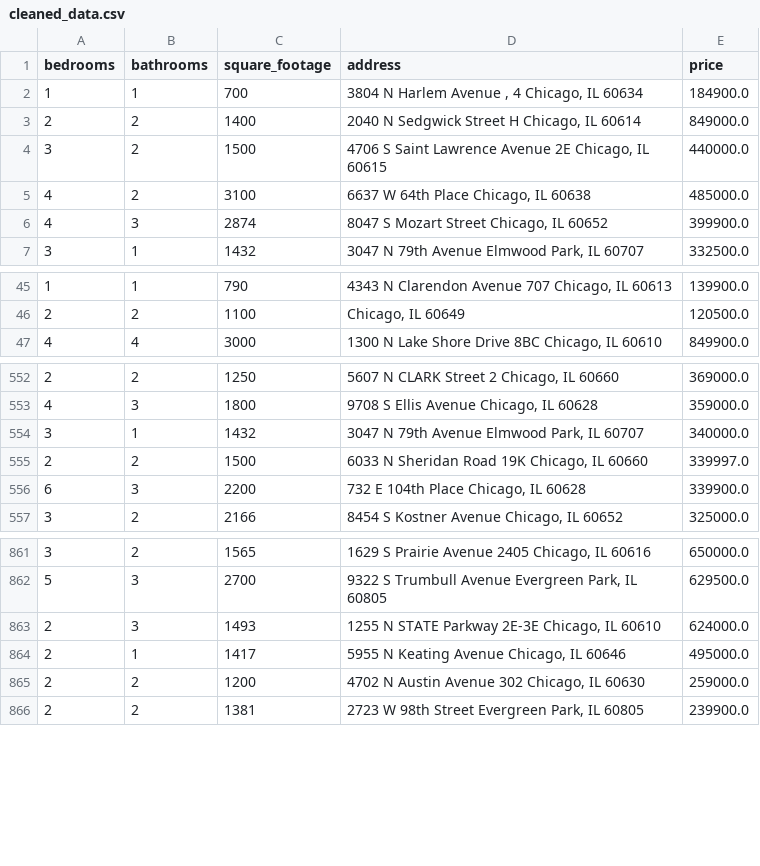
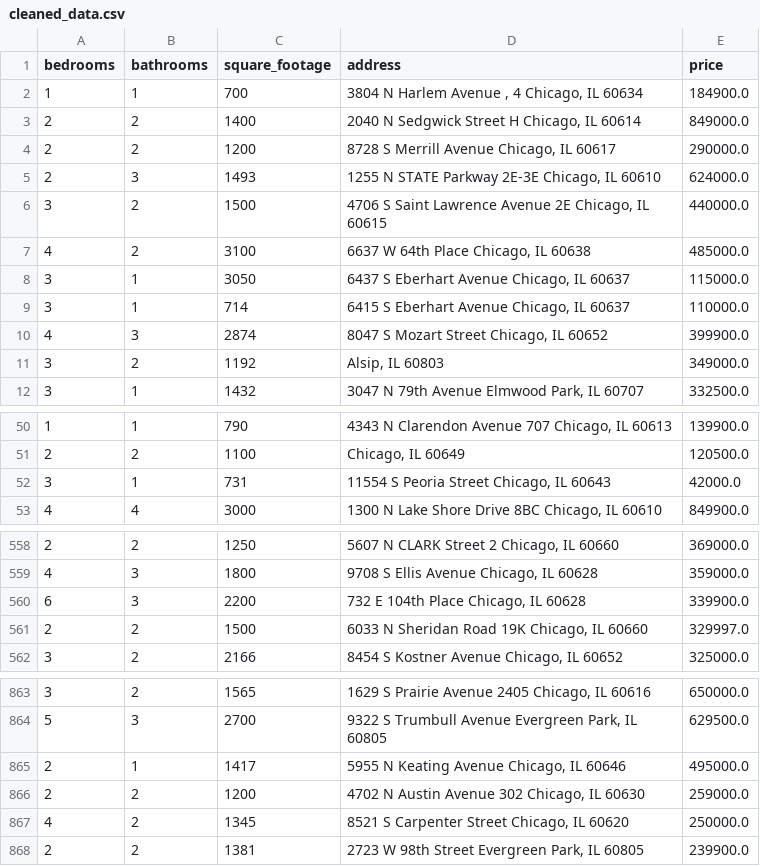
Before and after one commit to bilooo-web/webscraping_project_real_estate, a CSV file: cleaned_data.csv, drawn as a sheet; only a part is shown, gaps mark what is left out; the diff covers the shown part only.

```diff
--- a/cleaned_data.csv
+++ b/cleaned_data.csv
@@ -3,5 +3,10 @@ bedrooms,bathrooms,square_footage,address,price
 2,2,1400,"2040 N Sedgwick Street H Chicago, IL 60614",849000.0
+2,2,1200,"8728 S Merrill Avenue Chicago, IL 60617",290000.0
+2,3,1493,"1255 N STATE Parkway 2E-3E Chicago, IL 60610",624000.0
 3,2,1500,"4706 S Saint Lawrence Avenue 2E Chicago, IL 60615",440000.0
 4,2,3100,"6637 W 64th Place Chicago, IL 60638",485000.0
+3,1,3050,"6437 S Eberhart Avenue Chicago, IL 60637",115000.0
+3,1,714,"6415 S Eberhart Avenue Chicago, IL 60637",110000.0
 4,3,2874,"8047 S Mozart Street Chicago, IL 60652",399900.0
+3,2,1192,"Alsip, IL 60803",349000.0
 3,1,1432,"3047 N 79th Avenue Elmwood Park, IL 60707",332500.0
@@ -46,2 +51,3 @@ bedrooms,bathrooms,square_footage,address,price
 2,2,1100,"Chicago, IL 60649",120500.0
+3,1,731,"11554 S Peoria Street Chicago, IL 60643",42000.0
 4,4,3000,"1300 N Lake Shore Drive 8BC Chicago, IL 60610",849900.0
@@ -553,5 +559,4 @@ bedrooms,bathrooms,square_footage,address,price
 4,3,1800,"9708 S Ellis Avenue Chicago, IL 60628",359000.0
-3,1,1432,"3047 N 79th Avenue Elmwood Park, IL 60707",340000.0
-2,2,1500,"6033 N Sheridan Road 19K Chicago, IL 60660",339997.0
 6,3,2200,"732 E 104th Place Chicago, IL 60628",339900.0
+2,2,1500,"6033 N Sheridan Road 19K Chicago, IL 60660",329997.0
 3,2,2166,"8454 S Kostner Avenue Chicago, IL 60652",325000.0
@@ -862,5 +864,5 @@ bedrooms,bathrooms,square_footage,address,price
 5,3,2700,"9322 S Trumbull Avenue Evergreen Park, IL 60805",629500.0
-2,3,1493,"1255 N STATE Parkway 2E-3E Chicago, IL 60610",624000.0
 2,1,1417,"5955 N Keating Avenue Chicago, IL 60646",495000.0
 2,2,1200,"4702 N Austin Avenue 302 Chicago, IL 60630",259000.0
+4,2,1345,"8521 S Carpenter Street Chicago, IL 60620",250000.0
 2,2,1381,"2723 W 98th Street Evergreen Park, IL 60805",239900.0
```
Also changed, not shown: 1 added row, 4 removed rows and 2 edited cells elsewhere in this file, raw_data.csv.
